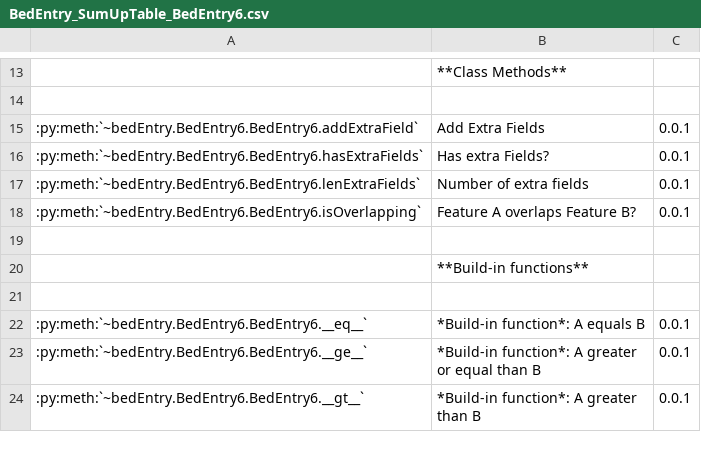
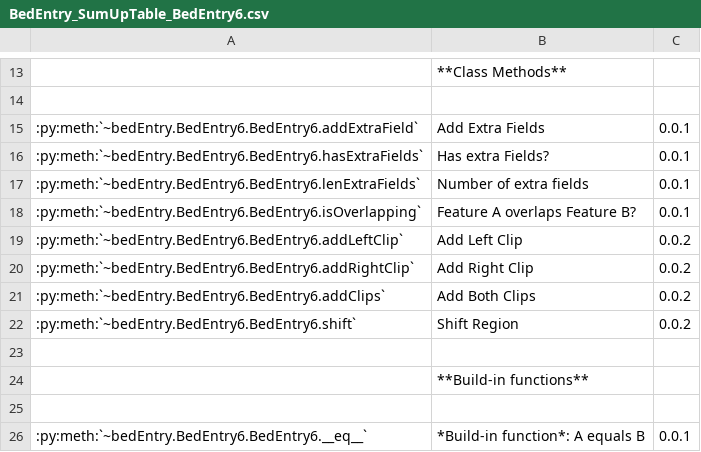
Before and after one commit to rluis/BIORSL, a CSV file: docs/rstFiles/bedEntry/BedEntry_SumUpTable_BedEntry6.csv, drawn as a sheet; only a part is shown, gaps mark what is left out; the shorter side is filled out with more unchanged rows; the diff names each change by its address in the sheet, - before the commit and + after, or states it on an @@ line.

Commit message:
Added methods shift, addClips, addLeftClip, addRightClip to BedEntry.py.
These functions were documented and a few examples of their usage were added to BedEntry_RSTIndex.rst file in the Module Usage Section.

Package version was updated from 0.0.1 to 0.0.2!

```diff
--- a/docs/rstFiles/bedEntry/BedEntry_SumUpTable_BedEntry6.csv
+++ b/docs/rstFiles/bedEntry/BedEntry_SumUpTable_BedEntry6.csv
+row 19: :py:meth:`~bedEntry.BedEntry6.BedEntry6.addLeftClip` | Add Left Clip | 0.0.2
+row 20: :py:meth:`~bedEntry.BedEntry6.BedEntry6.addRightClip` | Add Right Clip | 0.0.2
+row 21: :py:meth:`~bedEntry.BedEntry6.BedEntry6.addClips` | Add Both Clips | 0.0.2
+row 22: :py:meth:`~bedEntry.BedEntry6.BedEntry6.shift` | Shift Region | 0.0.2
```
Also changed, not shown: docs/rstFiles/bedEntry/BedEntry_SumUpTable_BedEntry.csv, 6 other files.
